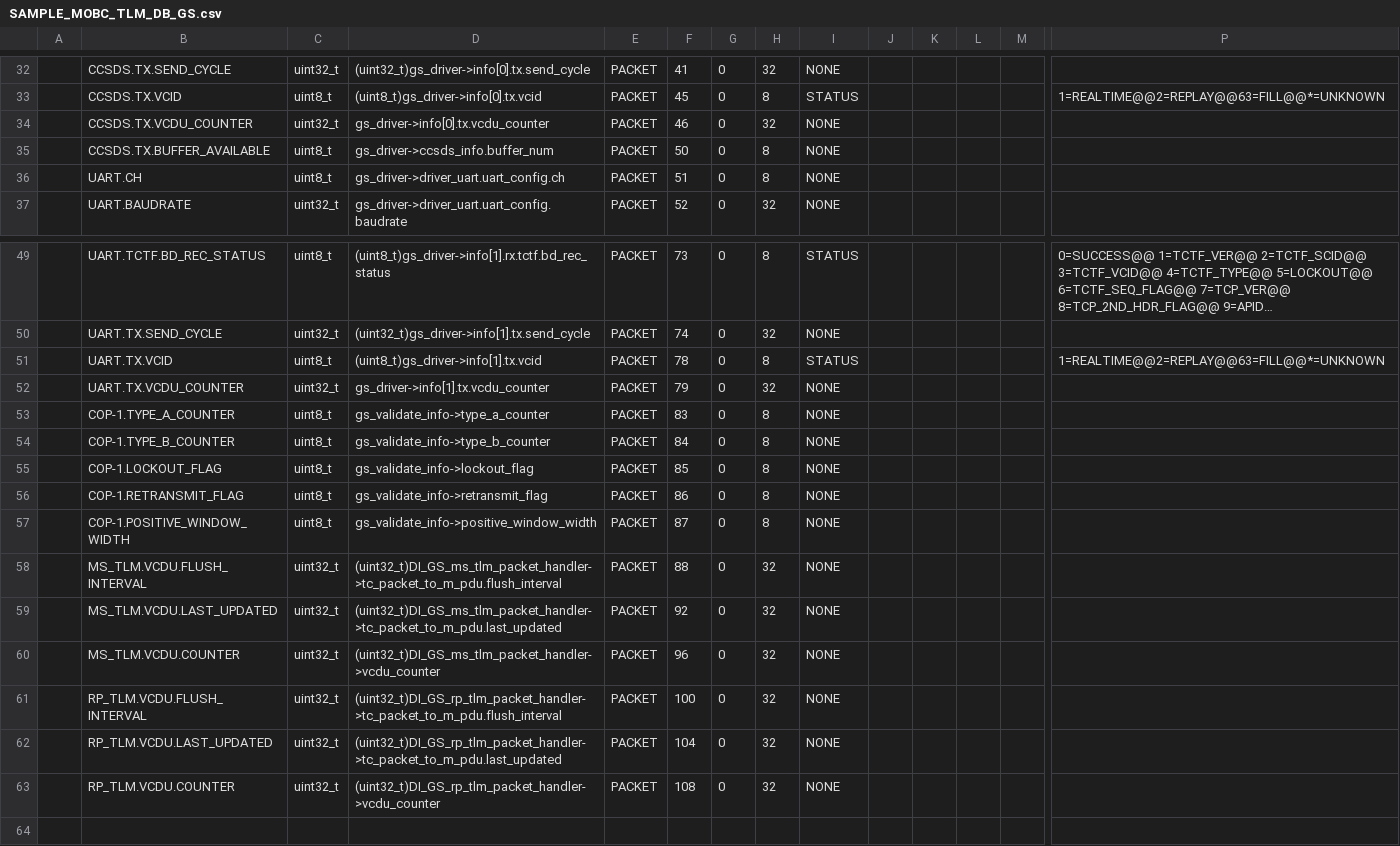
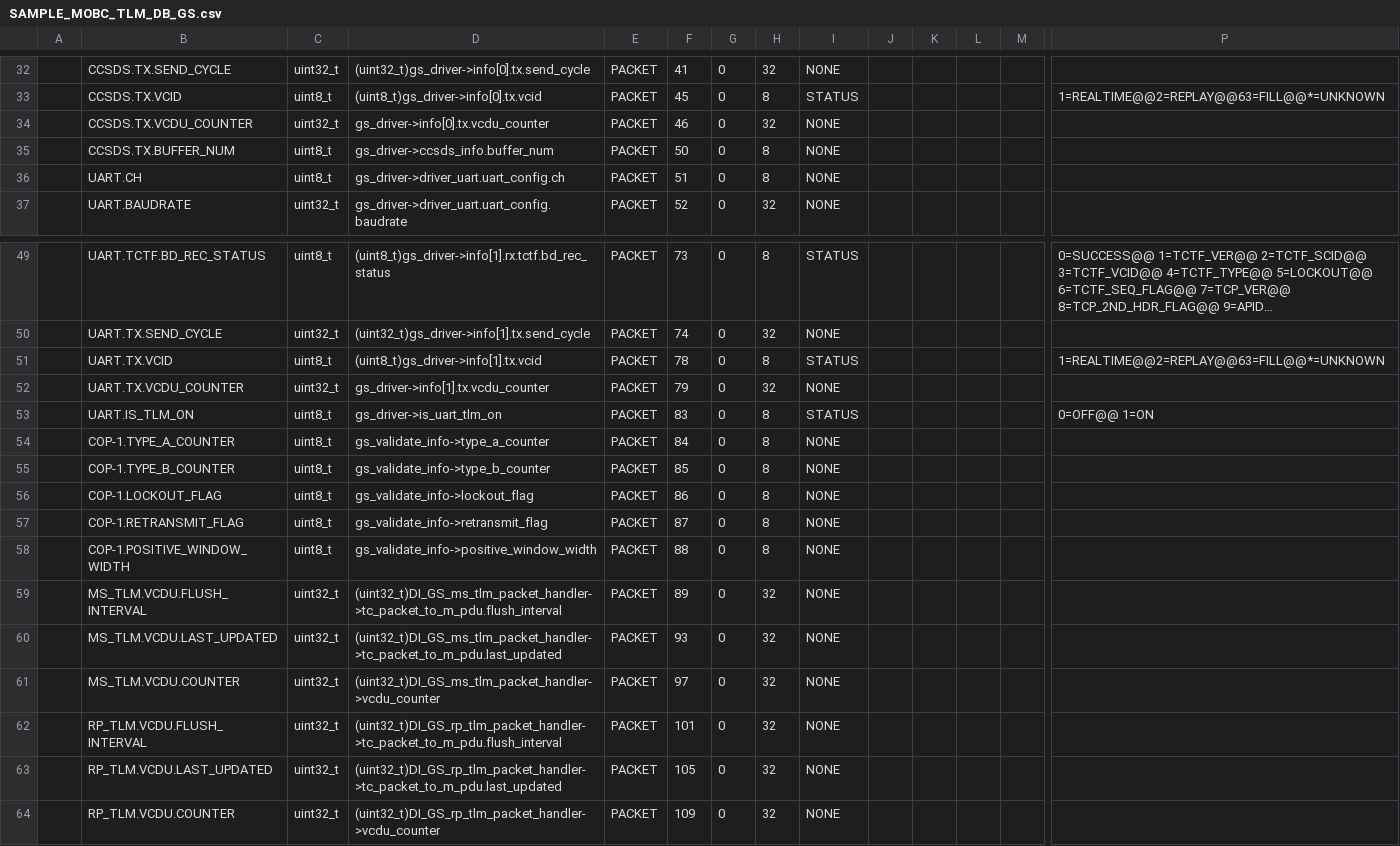
Before and after one commit to ut-issl/c2a-core, a CSV file: Examples/minimum_user/src/src_user/Settings/TlmCmd/DataBase/TLM_DB/calced_data/SAMPLE_MOBC_TLM_DB_GS.csv, drawn as a sheet; only a part is shown, gaps mark what is left out; long unchanged cells end in …; addresses are those after the commit; rows hold the shown columns only; the diff names each change by its address in the sheet, - before the commit and + after, or states it on an @@ line.

```diff
--- a/Examples/minimum_user/src/src_user/Settings/TlmCmd/DataBase/TLM_DB/calced_data/SAMPLE_MOBC_TLM_DB_GS.csv
+++ b/Examples/minimum_user/src/src_user/Settings/TlmCmd/DataBase/TLM_DB/calced_data/SAMPLE_MOBC_TLM_DB_GS.csv
-B35: CCSDS.TX.BUFFER_AVAILABLE
+B35: CCSDS.TX.BUFFER_NUM
+row 53:  | UART.IS_TLM_ON | uint8_t | gs_driver->is_uart_tlm_on | PACKET | 83 | 0 | 8 | STATUS |  |  |  |  | 0=OFF@@ 1=ON
-F54: 83
+F54: 84
-F55: 84
+F55: 85
-F56: 85
+F56: 86
-F57: 86
+F57: 87
-F58: 87
+F58: 88
-F59: 88
+F59: 89
-F60: 92
+F60: 93
-F61: 96
+F61: 97
-F62: 100
+F62: 101
-F63: 104
+F63: 105
-F64: 108
+F64: 109
```
Also changed, not shown: Examples/minimum_user/src/src_user/Settings/TlmCmd/DataBase/CMD_DB/SAMPLE_MOBC_CMD_DB_CMD_DB.csv, Examples/minimum_user/src/src_user/Settings/TlmCmd/DataBase/TLM_DB/SAMPLE_MOBC_TLM_DB_GS.csv, 7 other files.
